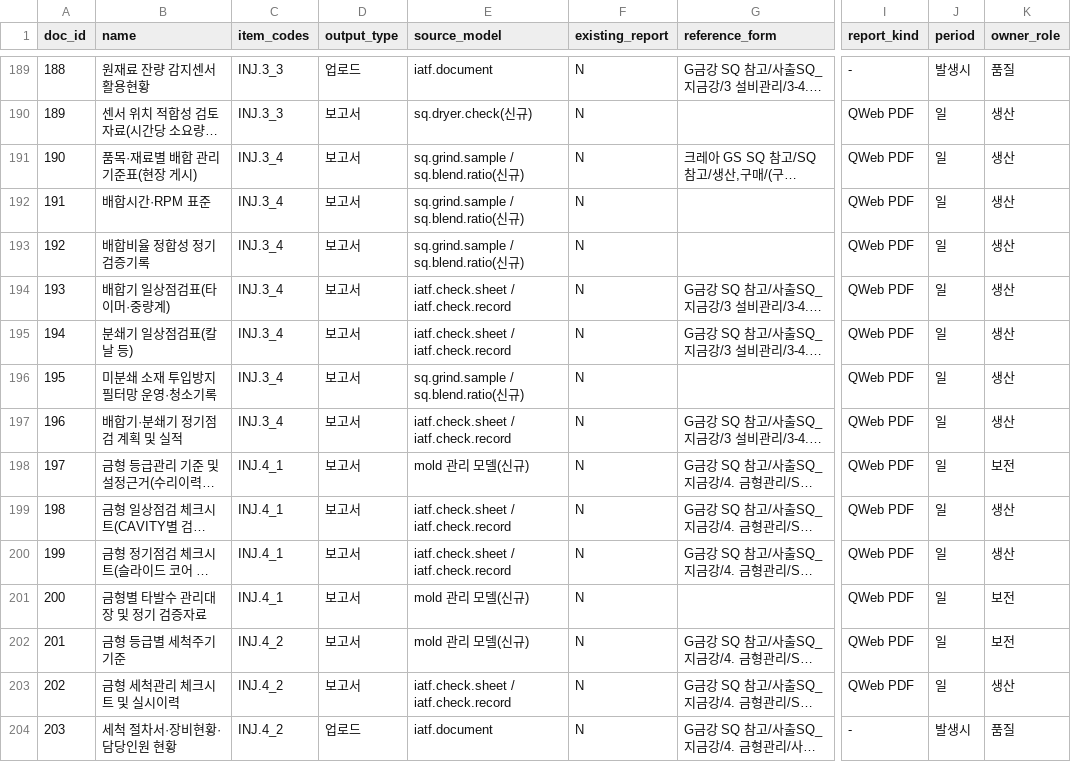
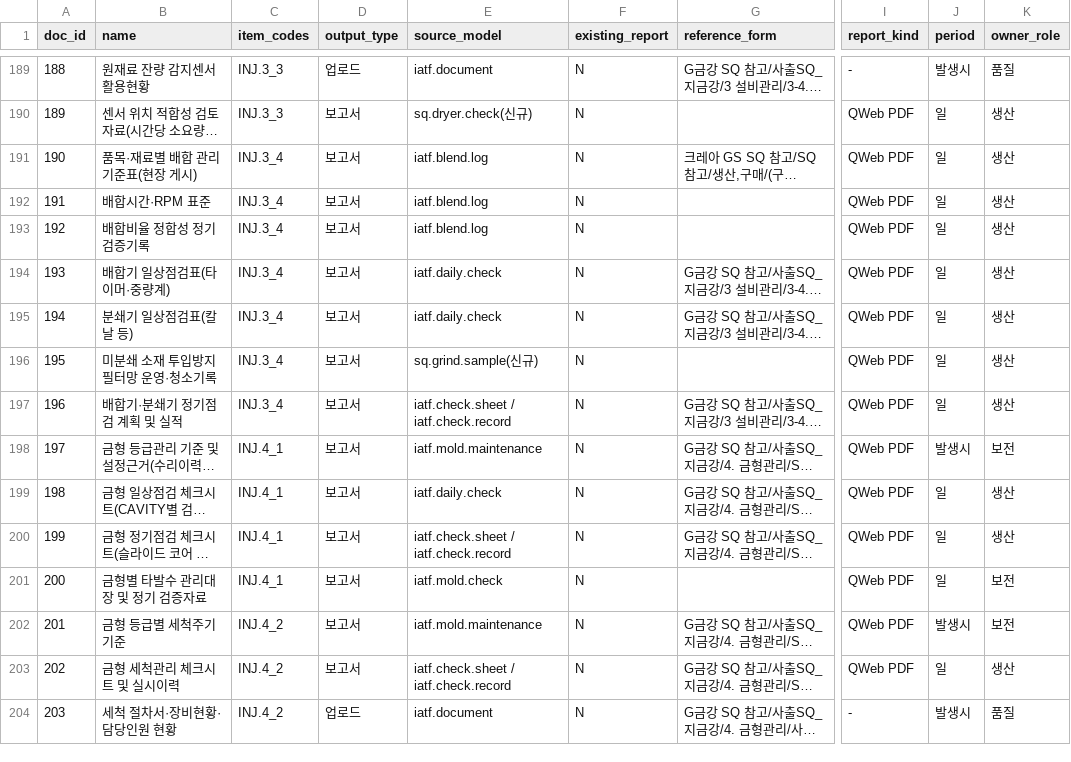
Before and after one commit to wilcoco/odoo, a CSV file: docs/tasks/handoff-claude-20261015/sq-union/doc_outputs.csv, drawn as a sheet; only a part is shown, gaps mark what is left out; long unchanged cells end in …; the diff covers the shown part only; the diff names each change by its address in the sheet, - before the commit and + after, or states it on an @@ line.

```diff
--- a/docs/tasks/handoff-claude-20261015/sq-union/doc_outputs.csv
+++ b/docs/tasks/handoff-claude-20261015/sq-union/doc_outputs.csv
-E191:E193 (source_model): sq.grind.sample / sq.blend.ratio(신규)
+E191:E193 (source_model): iatf.blend.log
-E194:E195 (source_model): iatf.check.sheet / iatf.check.record
+E194:E195 (source_model): iatf.daily.check
-E196 (source_model): sq.grind.sample / sq.blend.ratio(신규)
+E196 (source_model): sq.grind.sample(신규)
-E198 (source_model): mold 관리 모델(신규)
+E198 (source_model): iatf.mold.maintenance
-J198 (period): 일
+J198 (period): 발생시
-E199 (source_model): iatf.check.sheet / iatf.check.record
+E199 (source_model): iatf.daily.check
-E201 (source_model): mold 관리 모델(신규)
+E201 (source_model): iatf.mold.check
-E202 (source_model): mold 관리 모델(신규)
+E202 (source_model): iatf.mold.maintenance
-J202 (period): 일
+J202 (period): 발생시
```
Also changed, not shown: 71 edited cells elsewhere in this file, 2 other files.
